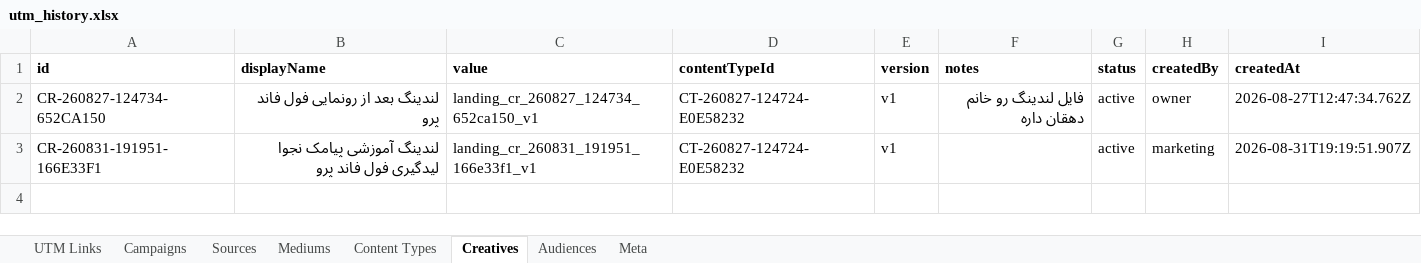
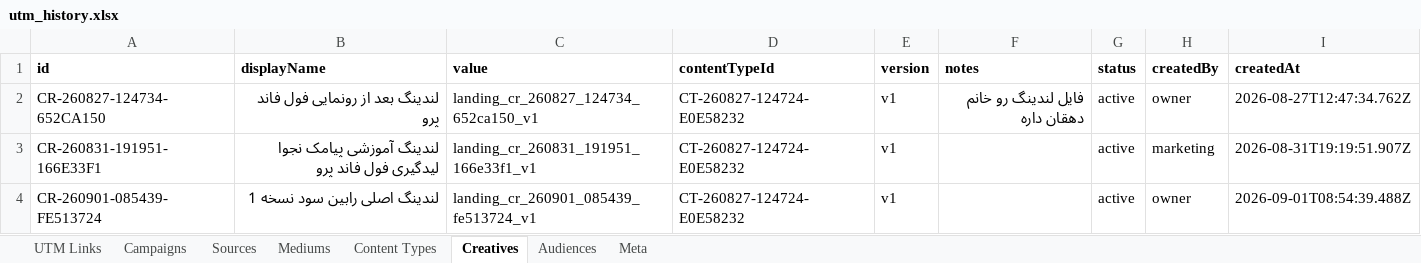
Before and after one commit to omidmoghiseh80-cell/robinsood-utm-manager1, an Excel workbook: exports/utm_history.xlsx, sheet Creatives, drawn as a sheet; values as stored, in another font and other column widths than the file's, no borders; the diff names each change by its address in the sheet, - before the commit and + after, or states it on an @@ line.

```diff
--- a/exports/utm_history.xlsx (sheet Creatives)
+++ b/exports/utm_history.xlsx (sheet Creatives)
+row 4: CR-260901-085439-FE513724 | لندینگ اصلی رابین سود نسخه 1 | landing_cr_260901_085439_fe513724_v1 | CT-260827-124724-E0E58232 | v1 |  | active | owner | 2026-09-01T08:54:39.488Z
```
Also changed, not shown: sheet Meta.
